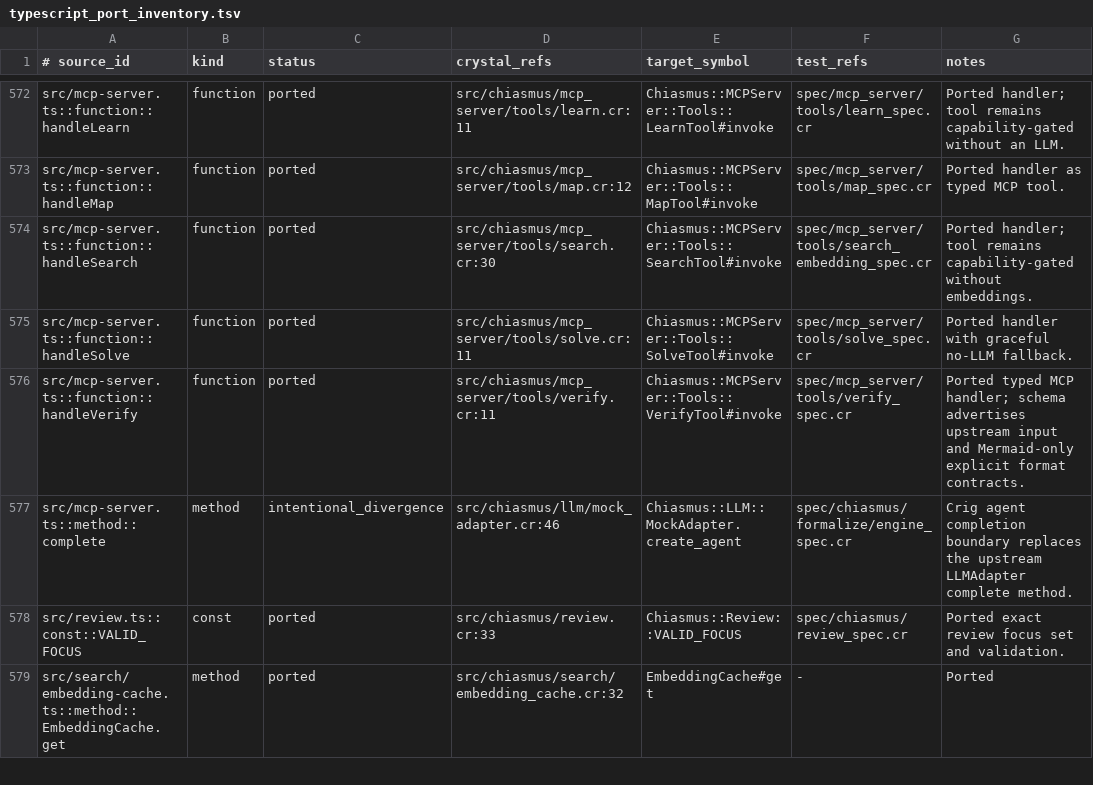
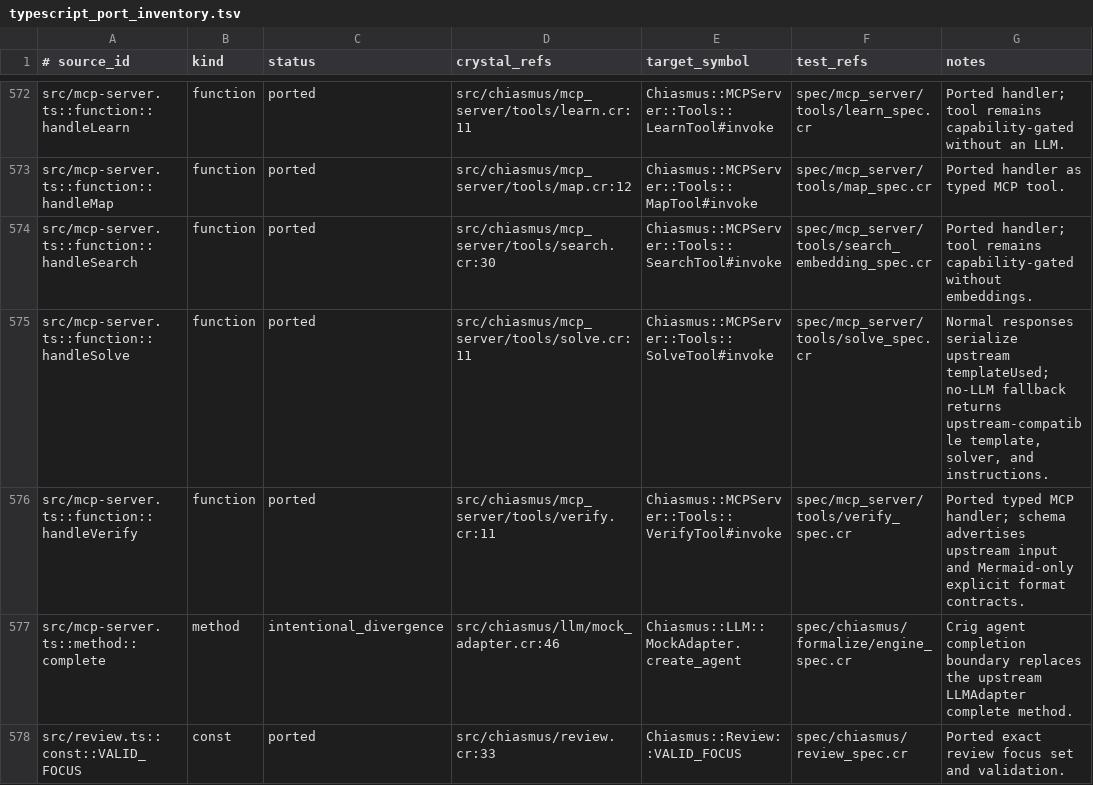
Before and after one commit to dsisnero/chiasmus.cr, a TSV file: plans/inventory/typescript_port_inventory.tsv, drawn as a sheet; only a part is shown, gaps mark what is left out; the shorter side is filled out with more unchanged rows.

Commit message:
port: align solve result and fallback responses
- serialize normal template usage as templateUsed\n- return template, solver, and instructions for no-LLM fallback\n- cover normal and fallback payload serialization

```diff
--- a/plans/inventory/typescript_port_inventory.tsv
+++ b/plans/inventory/typescript_port_inventory.tsv
@@ -574,3 +574,3 @@ src/mcp-server.ts::function::handleMap	function	ported	src/chiasmus/mcp_server/t
 src/mcp-server.ts::function::handleSearch	function	ported	src/chiasmus/mcp_server/tools/search.cr:30	Chiasmus::MCPServer::Tools::SearchTool#invoke	spec/mcp_server/tools/search_embedding_spec.cr	Ported handler; tool remains capability-gated without embeddings.
-src/mcp-server.ts::function::handleSolve	function	ported	src/chiasmus/mcp_server/tools/solve.cr:11	Chiasmus::MCPServer::Tools::SolveTool#invoke	spec/mcp_server/tools/solve_spec.cr	Ported handler with graceful no-LLM fallback.
+src/mcp-server.ts::function::handleSolve	function	ported	src/chiasmus/mcp_server/tools/solve.cr:11	Chiasmus::MCPServer::Tools::SolveTool#invoke	spec/mcp_server/tools/solve_spec.cr	Normal responses serialize upstream templateUsed; no-LLM fallback returns upstream-compatible template, solver, and instructions.
 src/mcp-server.ts::function::handleVerify	function	ported	src/chiasmus/mcp_server/tools/verify.cr:11	Chiasmus::MCPServer::Tools::VerifyTool#invoke	spec/mcp_server/tools/verify_spec.cr	Ported typed MCP handler; schema advertises upstream input and Mermaid-only explicit format contracts.
```
Also changed, not shown: 5 other files.
